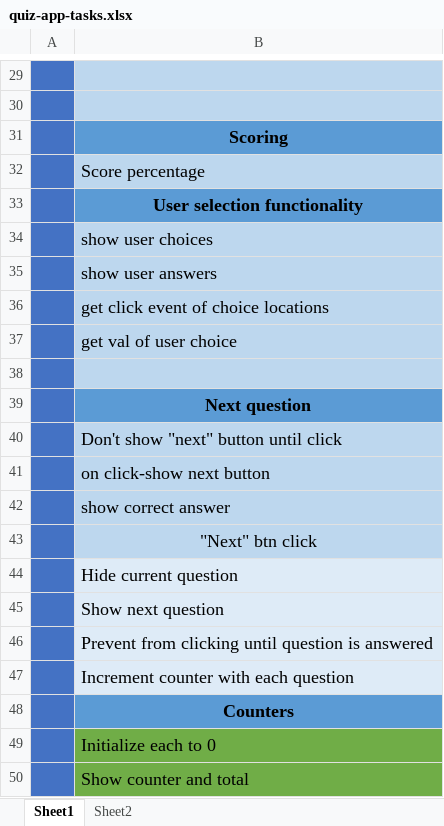
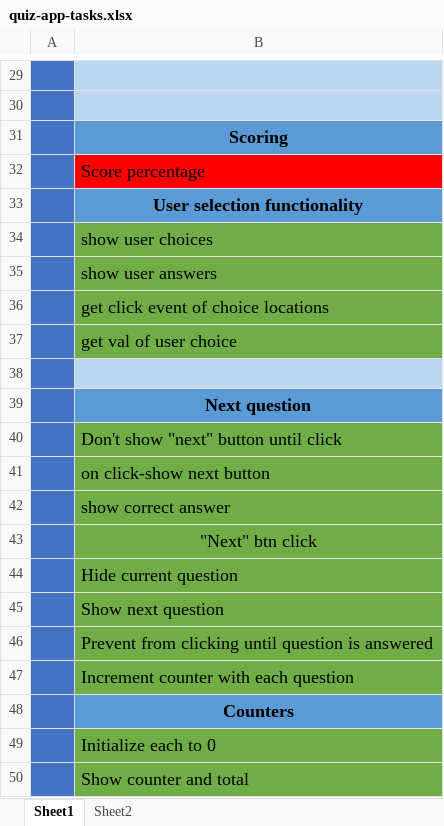
Before and after one commit to digikidd/kbc-quiz-app, an Excel workbook: quiz-app-tasks.xlsx, sheet Sheet1, drawn as a sheet; only a part is shown, gaps mark what is left out; values as stored, in another font and other column widths than the file's, no borders; the diff covers the shown part only; the diff names each change by its address in the sheet, - before the commit and + after, or states it on an @@ line.

```diff
--- a/quiz-app-tasks.xlsx (sheet Sheet1)
+++ b/quiz-app-tasks.xlsx (sheet Sheet1)
-B32 fill: #BDD7EE
+B32 fill: #FF0000
-B34:B37 fill: #BDD7EE
+B34:B37 fill: #70AD47
-B40:B43 fill: #BDD7EE
+B40:B43 fill: #70AD47
-B44:B47 fill: #DEEBF7
+B44:B47 fill: #70AD47
```
Also changed, not shown: cell formats elsewhere in this sheet, sheet Sheet2, 1 other file.
